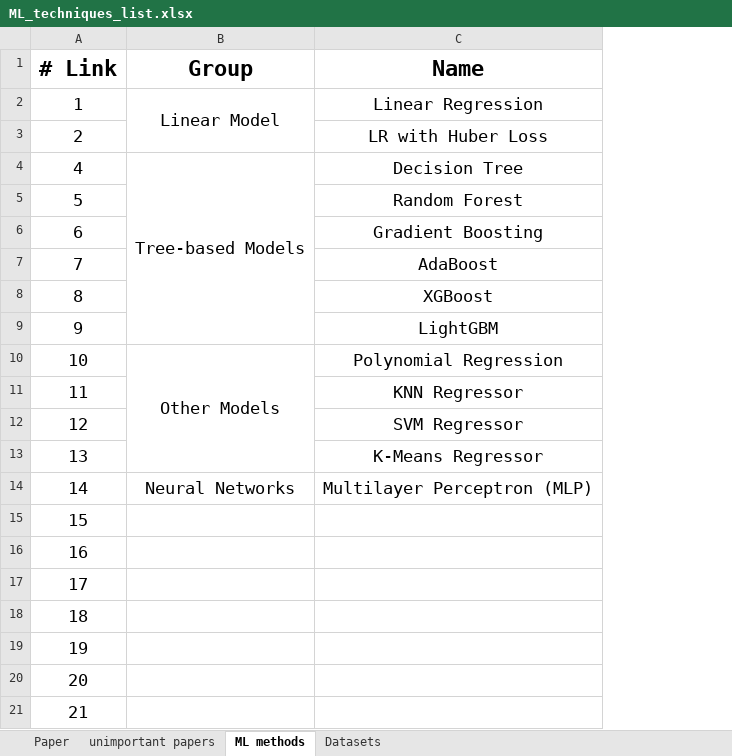
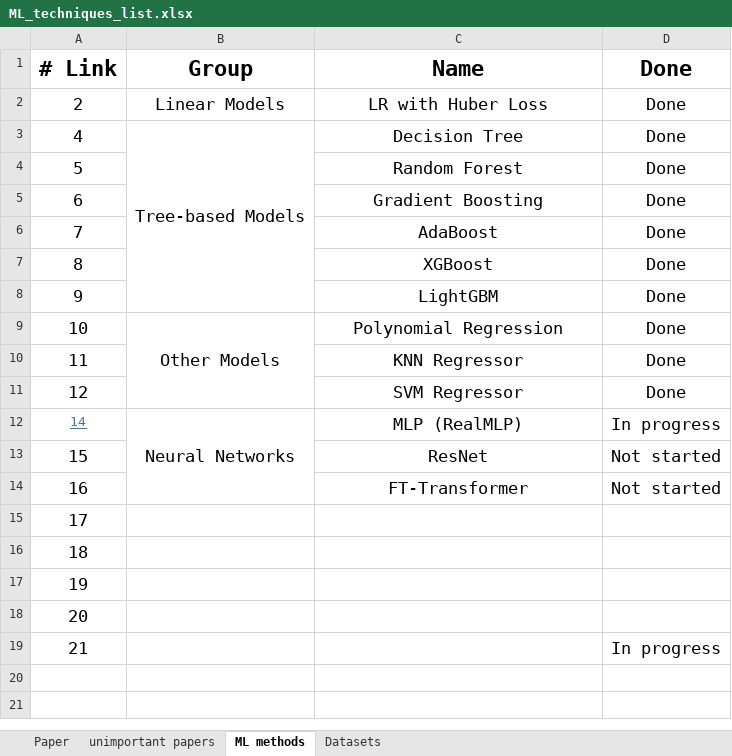
Before and after one commit to Trminh06-work/Out-of-distribution-data-fitting, an Excel workbook: Report/project description/ML_techniques_list.xlsx, sheet ML methods, drawn as a sheet; values as stored, in another font and other column widths than the file's, no borders; removed rows and columns are numbered as before the commit, all else as after; the diff names each change by its address in the sheet, - before the commit and + after, or states it on an @@ line.

Commit message:
update models

```diff
--- a/Report/project description/ML_techniques_list.xlsx (sheet ML methods)
+++ b/Report/project description/ML_techniques_list.xlsx (sheet ML methods)
+column D (Done), rows 2-19: Done | Done | Done | Done | Done | Done | Done | Done | Done | Done | In progress | Not started | Not started |  |  |  |  | In progress
-row 2: 1 | Linear Model | Linear Regression
-B2 (Group): (empty)
+B2 (Group): Linear Models
-row 13: 13 |  | K-Means Regressor
@@ A12 underline: off → on, text colour: black → #467886, text size: smaller @@
+B12:B14 merged
-C12 (Name): Multilayer Perceptron (MLP)
+C12 (Name): MLP (RealMLP)
-C13 (Name): (empty)
+C13 (Name): ResNet
-C14 (Name): (empty)
+C14 (Name): FT-Transformer
```
Also changed, not shown: sheet Paper, 9 other files.
